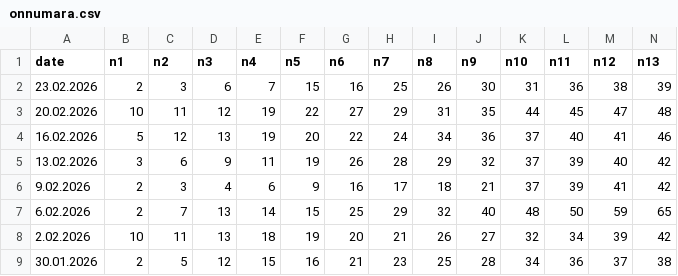
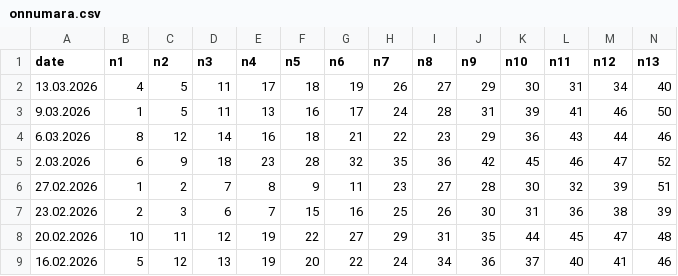
Before and after one commit to Aspirin2891/lotosihirbaz-data, a CSV file: onnumara.csv, drawn as a sheet; only a part is shown; the shorter side is filled out with more unchanged rows; rows hold the shown columns only; the diff names each change by its address in the sheet, - before the commit and + after, or states it on an @@ line.

Commit message:
Update onnumara.csv

```diff
--- a/onnumara.csv
+++ b/onnumara.csv
+row 2: 13.03.2026 | 4 | 5 | 11 | 17 | 18 | 19 | 26 | 27 | 29 | 30 | 31 | 34 | 40
+row 3: 9.03.2026 | 1 | 5 | 11 | 13 | 16 | 17 | 24 | 28 | 31 | 39 | 41 | 46 | 50
+row 4: 6.03.2026 | 8 | 12 | 14 | 16 | 18 | 21 | 22 | 23 | 29 | 36 | 43 | 44 | 46
+row 5: 2.03.2026 | 6 | 9 | 18 | 23 | 28 | 32 | 35 | 36 | 42 | 45 | 46 | 47 | 52
+row 6: 27.02.2026 | 1 | 2 | 7 | 8 | 9 | 11 | 23 | 27 | 28 | 30 | 32 | 39 | 51
```
